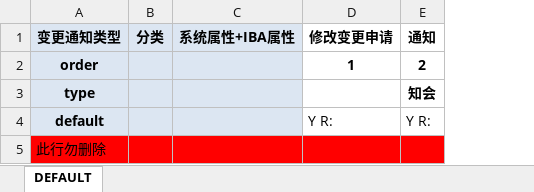
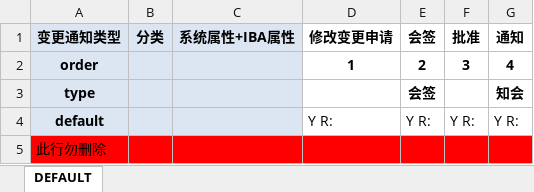
Before and after one commit to 18823396212/GFGO, an Excel workbook: codebase/ext/generic/cfg/APPO_ECNWF.xlsx, sheet DEFAULT, drawn as a sheet; values as stored, in another font and other column widths than the file's, no borders; addresses are those after the commit; the diff names each change by its address in the sheet, - before the commit and + after, or states it on an @@ line.

```diff
--- a/codebase/ext/generic/cfg/APPO_ECNWF.xlsx (sheet DEFAULT)
+++ b/codebase/ext/generic/cfg/APPO_ECNWF.xlsx (sheet DEFAULT)
+column E (会签), rows 2-4: 2 | 会签 | Y R:
+column F (批准), rows 2-4: 3 |  | Y R:
-G2 (通知): 2
+G2 (通知): 4
```
Also changed, not shown: codebase/ext/generic/cfg/APPO_DRAWINGCHANGEWF.xlsx, codebase/ext/generic/cfg/WFTemplate. addition.xlsx, 32 other files.
